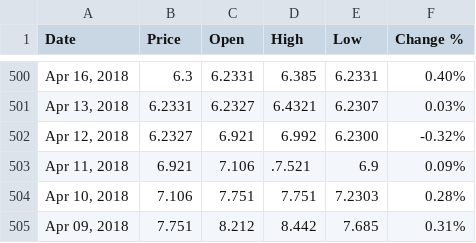
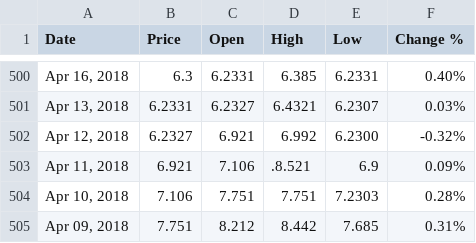
Before and after one commit to eunhatbe/eunhatb2, a CSV file: play_mystock.csv, drawn as a sheet; only a part is shown, gaps mark what is left out.

Commit message:
Update play_mystock.csv

```diff
--- a/play_mystock.csv
+++ b/play_mystock.csv
@@ -502,3 +502,3 @@
 "Apr 12, 2018","6.2327","6.921","6.992","6.2300","-0.32%"
-"Apr 11, 2018","6.921","7.106",".7.521","6.9","0.09%"
+"Apr 11, 2018","6.921","7.106",".8.521","6.9","0.09%"
 "Apr 10, 2018","7.106","7.751","7.751","7.2303","0.28%"
```
